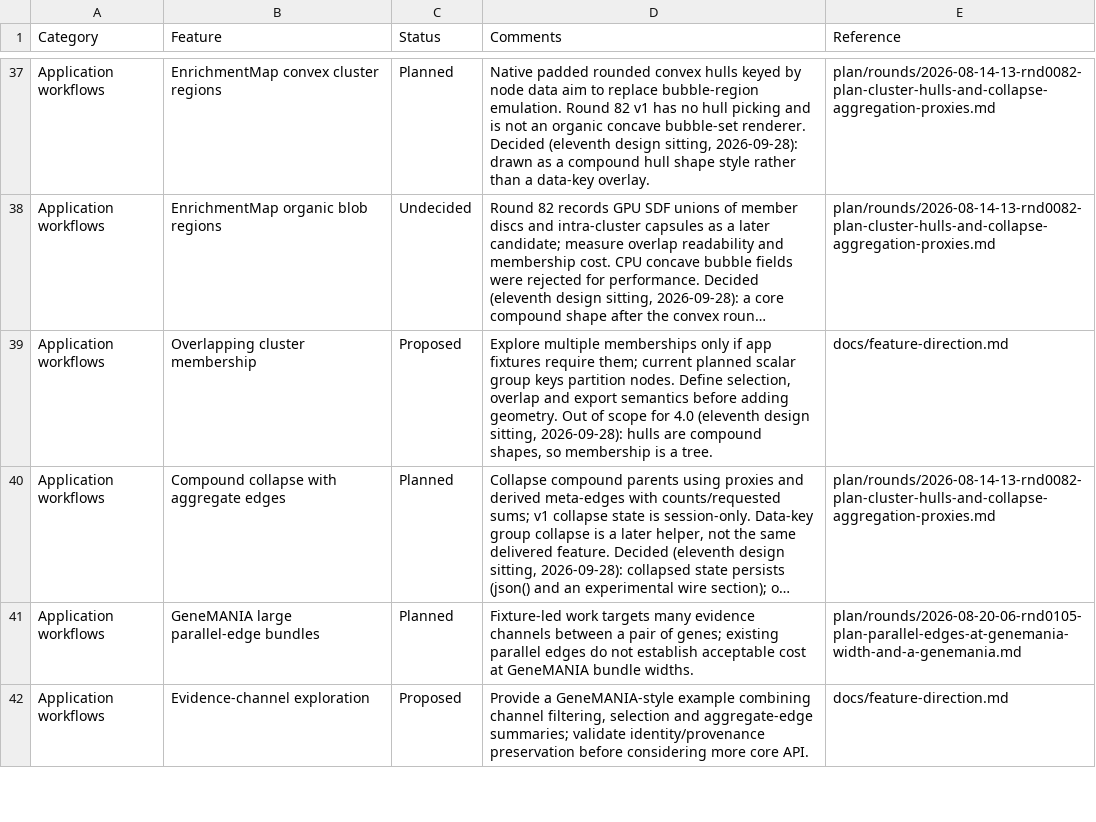
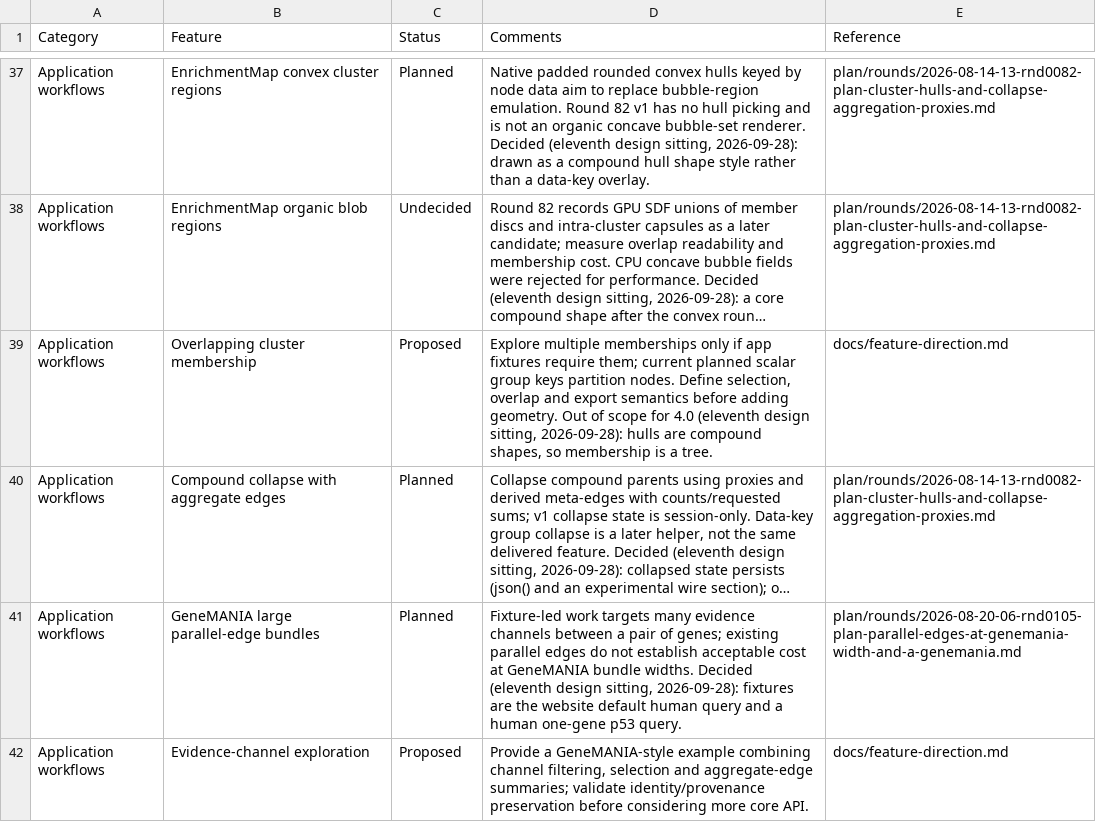
Before and after one commit to cytoscape/cytoscape.js, a CSV file: docs/features.csv, drawn as a sheet; only a part is shown, gaps mark what is left out; long unchanged cells end in …; the diff covers the shown part only; the diff names each change by its address in the sheet, - before the commit and + after, or states it on an @@ line.

```diff
--- a/docs/features.csv
+++ b/docs/features.csv
-D41 (Comments): …bundle widths.
+D41 (Comments): …bundle widths. Decided (eleventh design sitting, 2026-09-28): fixtures are the website default human query and a human one-gene p53 query.
```
Also changed, not shown: 8 edited cells elsewhere in this file, 9 other files.
